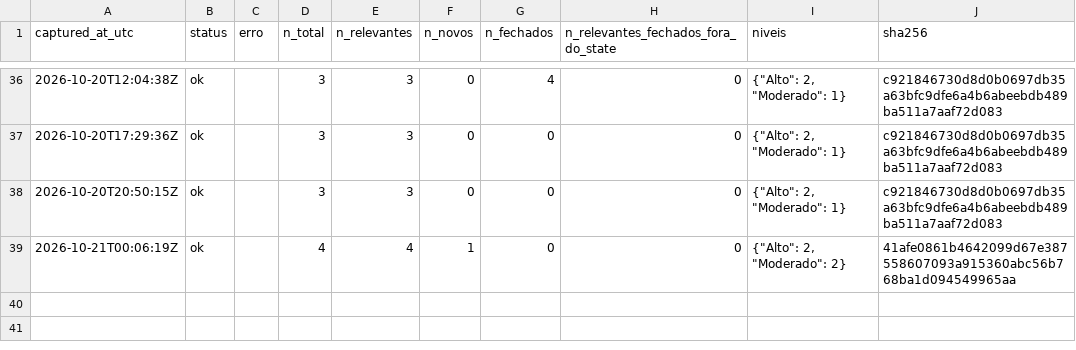
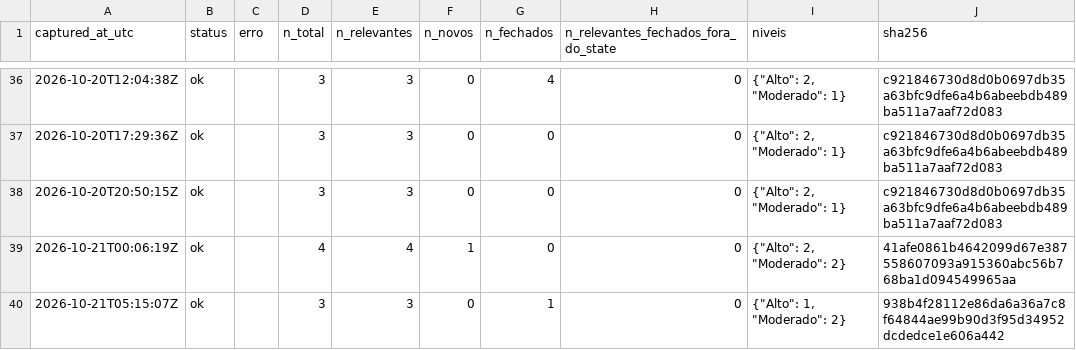
Before and after one commit to alvarocoutinho/crisis-dashboard, a CSV file: data/cemaden/capturas.csv, drawn as a sheet; only a part is shown, gaps mark what is left out.

```diff
--- a/data/cemaden/capturas.csv
+++ b/data/cemaden/capturas.csv
@@ -39 +39,2 @@ captured_at_utc,status,erro,n_total,n_relevantes,n_novos,n_fechados,n_relevantes
 2026-10-21T00:06:19Z,ok,,4,4,1,0,0,"{""Alto"": 2, ""Moderado"": 2}",41afe0861b4642099d67e387558607093a915360abc56b768ba1d094549965aa
+2026-10-21T05:15:07Z,ok,,3,3,0,1,0,"{""Alto"": 1, ""Moderado"": 2}",938b4f28112e86da6a36a7c8f64844ae99b90d3f95d34952dcdedce1e606a442
```
Also changed, not shown: data/cemaden/alertas_observados.csv, 1 other file.
